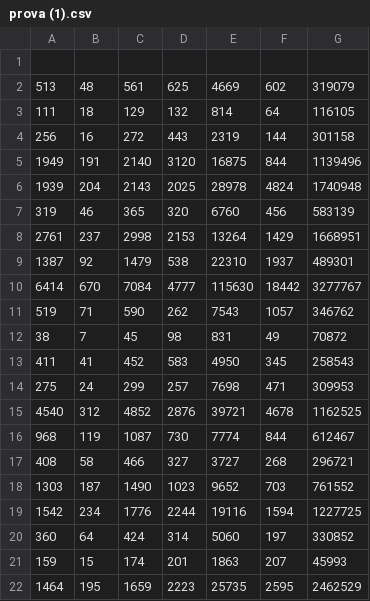
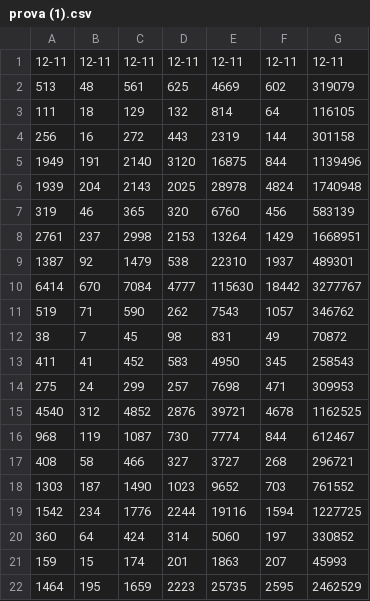
Before and after one commit to Pratica2019/codiv, a CSV file: prova (1).csv, drawn as a sheet; the diff names each change by its address in the sheet, - before the commit and + after, or states it on an @@ line.

Commit message:
Update prova (1).csv

```diff
--- a/prova (1).csv
+++ b/prova (1).csv
-row 1: (empty)
+row 1: 12-11 | 12-11 | 12-11 | 12-11 | 12-11 | 12-11 | 12-11
```
